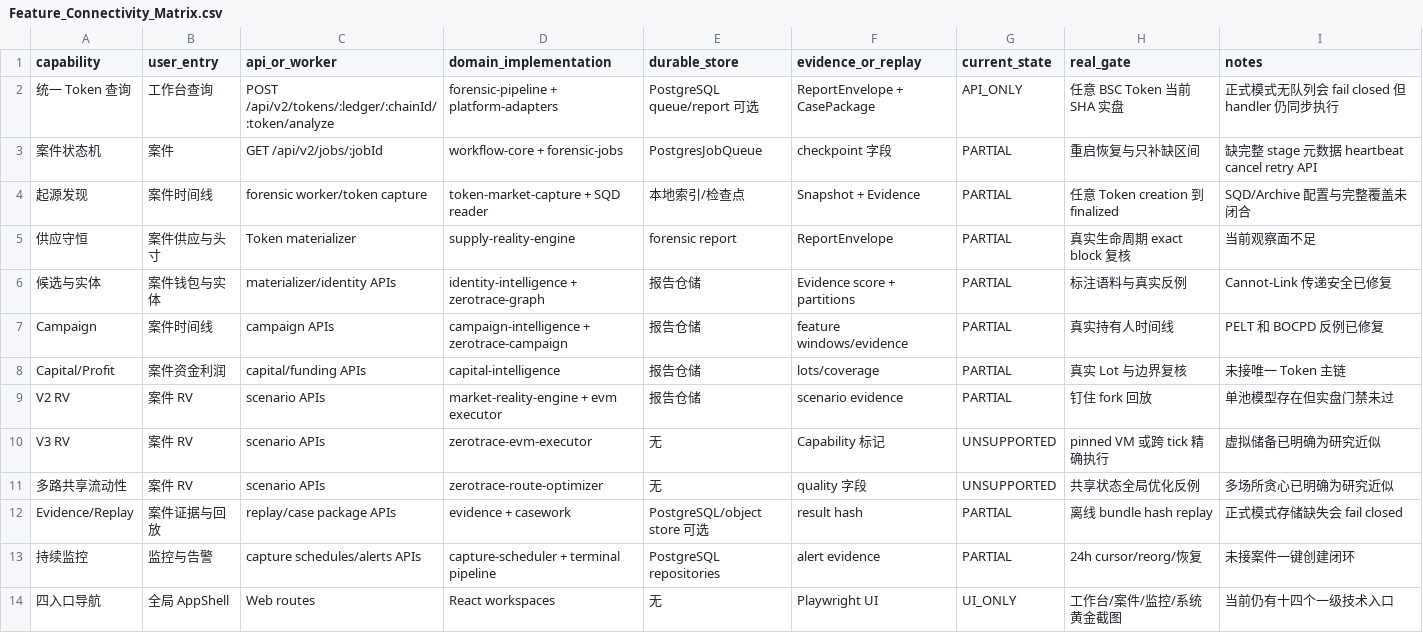
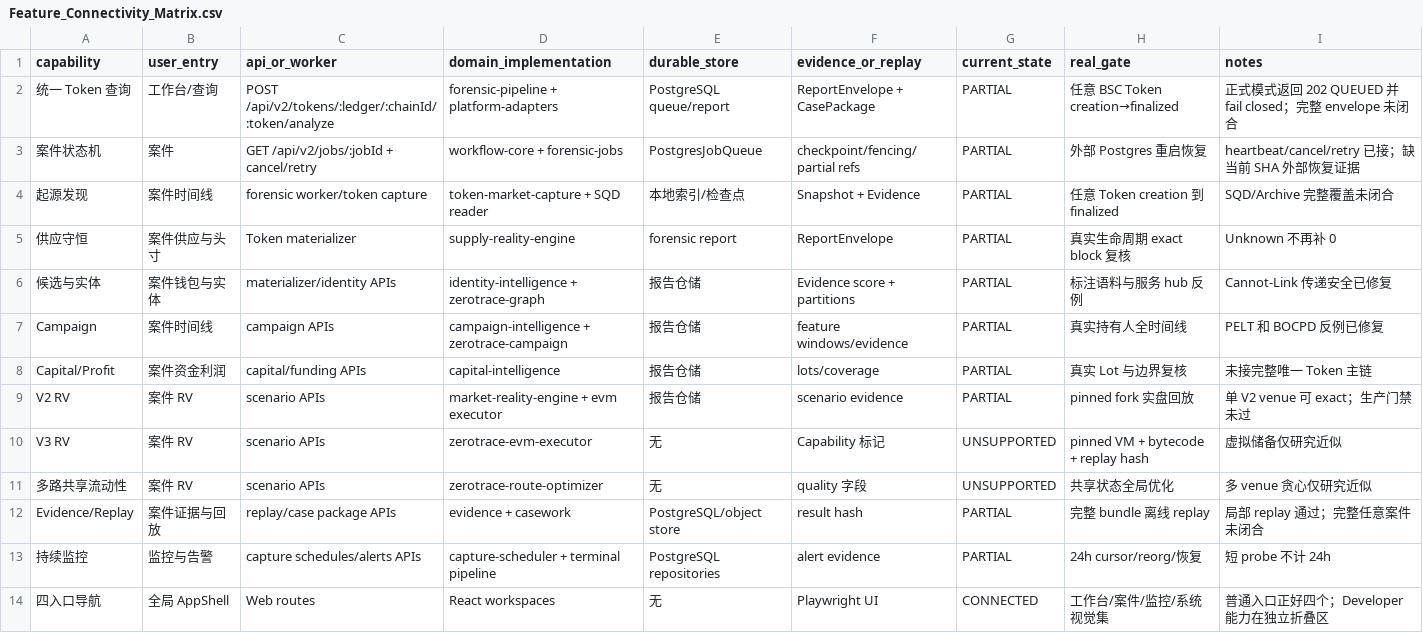
Before and after one commit to greywolf8888/ZeroTrace, a CSV file: docs/product-closure/Feature_Connectivity_Matrix.csv, drawn as a sheet; only a part is shown; the diff covers the shown part only.

Commit message:
docs(acceptance): record local passes and open release gates

```diff
--- a/docs/product-closure/Feature_Connectivity_Matrix.csv
+++ b/docs/product-closure/Feature_Connectivity_Matrix.csv
@@ -1,14 +1,14 @@
 capability,user_entry,api_or_worker,domain_implementation,durable_store,evidence_or_replay,current_state,real_gate,notes
-统一 Token 查询,工作台查询,POST /api/v2/tokens/:ledger/:chainId/:token/analyze,forensic-pipeline + platform-adapters,PostgreSQL queue/report 可选,ReportEnvelope + CasePackage,API_ONLY,任意 BSC Token 当前 SHA 实盘,正式模式无队列会 fail closed 但 handler 仍同步执行
-案件状态机,案件,GET /api/v2/jobs/:jobId,workflow-core + forensic-jobs,PostgresJobQueue,checkpoint 字段,PARTIAL,重启恢复与只补缺区间,缺完整 stage 元数据 heartbeat cancel retry API
-起源发现,案件时间线,forensic worker/token capture,token-market-capture + SQD reader,本地索引/检查点,Snapshot + Evidence,PARTIAL,任意 Token creation 到 finalized,SQD/Archive 配置与完整覆盖未闭合
-供应守恒,案件供应与头寸,Token materializer,supply-reality-engine,forensic report,ReportEnvelope,PARTIAL,真实生命周期 exact block 复核,当前观察面不足
-候选与实体,案件钱包与实体,materializer/identity APIs,identity-intelligence + zerotrace-graph,报告仓储,Evidence score + partitions,PARTIAL,标注语料与真实反例,Cannot-Link 传递安全已修复
-Campaign,案件时间线,campaign APIs,campaign-intelligence + zerotrace-campaign,报告仓储,feature windows/evidence,PARTIAL,真实持有人时间线,PELT 和 BOCPD 反例已修复
-Capital/Profit,案件资金利润,capital/funding APIs,capital-intelligence,报告仓储,lots/coverage,PARTIAL,真实 Lot 与边界复核,未接唯一 Token 主链
-V2 RV,案件 RV,scenario APIs,market-reality-engine + evm executor,报告仓储,scenario evidence,PARTIAL,钉住 fork 回放,单池模型存在但实盘门禁未过
-V3 RV,案件 RV,scenario APIs,zerotrace-evm-executor,无,Capability 标记,UNSUPPORTED,pinned VM 或跨 tick 精确执行,虚拟储备已明确为研究近似
-多路共享流动性,案件 RV,scenario APIs,zerotrace-route-optimizer,无,quality 字段,UNSUPPORTED,共享状态全局优化反例,多场所贪心已明确为研究近似
-Evidence/Replay,案件证据与回放,replay/case package APIs,evidence + casework,PostgreSQL/object store 可选,result hash,PARTIAL,离线 bundle hash replay,正式模式存储缺失会 fail closed
-持续监控,监控与告警,capture schedules/alerts APIs,capture-scheduler + terminal pipeline,PostgreSQL repositories,alert evidence,PARTIAL,24h cursor/reorg/恢复,未接案件一键创建闭环
-四入口导航,全局 AppShell,Web routes,React workspaces,无,Playwright UI,UI_ONLY,工作台/案件/监控/系统黄金截图,当前仍有十四个一级技术入口
+统一 Token 查询,工作台/查询,POST /api/v2/tokens/:ledger/:chainId/:token/analyze,forensic-pipeline + platform-adapters,PostgreSQL queue/report,ReportEnvelope + CasePackage,PARTIAL,任意 BSC Token creation→finalized,正式模式返回 202 QUEUED 并 fail closed；完整 envelope 未闭合
+案件状态机,案件,GET /api/v2/jobs/:jobId + cancel/retry,workflow-core + forensic-jobs,PostgresJobQueue,checkpoint/fencing/partial refs,PARTIAL,外部 Postgres 重启恢复,heartbeat/cancel/retry 已接；缺当前 SHA 外部恢复证据
+起源发现,案件时间线,forensic worker/token capture,token-market-capture + SQD reader,本地索引/检查点,Snapshot + Evidence,PARTIAL,任意 Token creation 到 finalized,SQD/Archive 完整覆盖未闭合
+供应守恒,案件供应与头寸,Token materializer,supply-reality-engine,forensic report,ReportEnvelope,PARTIAL,真实生命周期 exact block 复核,Unknown 不再补 0
+候选与实体,案件钱包与实体,materializer/identity APIs,identity-intelligence + zerotrace-graph,报告仓储,Evidence score + partitions,PARTIAL,标注语料与服务 hub 反例,Cannot-Link 传递安全已修复
+Campaign,案件时间线,campaign APIs,campaign-intelligence + zerotrace-campaign,报告仓储,feature windows/evidence,PARTIAL,真实持有人全时间线,PELT 和 BOCPD 反例已修复
+Capital/Profit,案件资金利润,capital/funding APIs,capital-intelligence,报告仓储,lots/coverage,PARTIAL,真实 Lot 与边界复核,未接完整唯一 Token 主链
+V2 RV,案件 RV,scenario APIs,market-reality-engine + evm executor,报告仓储,scenario evidence,PARTIAL,pinned fork 实盘回放,单 V2 venue 可 exact；生产门禁未过
+V3 RV,案件 RV,scenario APIs,zerotrace-evm-executor,无,Capability 标记,UNSUPPORTED,pinned VM + bytecode + replay hash,虚拟储备仅研究近似
+多路共享流动性,案件 RV,scenario APIs,zerotrace-route-optimizer,无,quality 字段,UNSUPPORTED,共享状态全局优化,多 venue 贪心仅研究近似
+Evidence/Replay,案件证据与回放,replay/case package APIs,evidence + casework,PostgreSQL/object store,result hash,PARTIAL,完整 bundle 离线 replay,局部 replay 通过；完整任意案件未闭合
+持续监控,监控与告警,capture schedules/alerts APIs,capture-scheduler + terminal pipeline,PostgreSQL repositories,alert evidence,PARTIAL,24h cursor/reorg/恢复,短 probe 不计 24h
+四入口导航,全局 AppShell,Web routes,React workspaces,无,Playwright UI,CONNECTED,工作台/案件/监控/系统视觉集,普通入口正好四个；Developer 能力在独立折叠区
```
Also changed, not shown: 8 edited cells elsewhere in this file, 15 other files.
